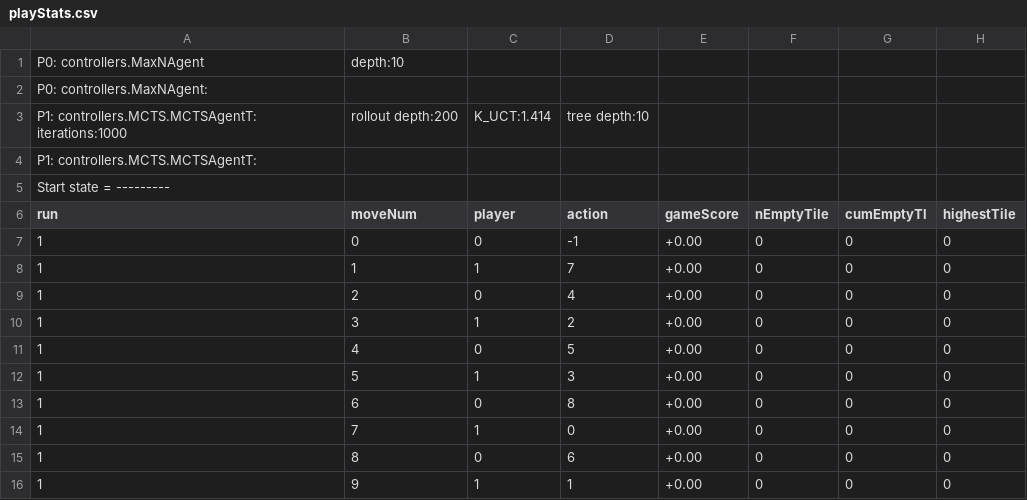
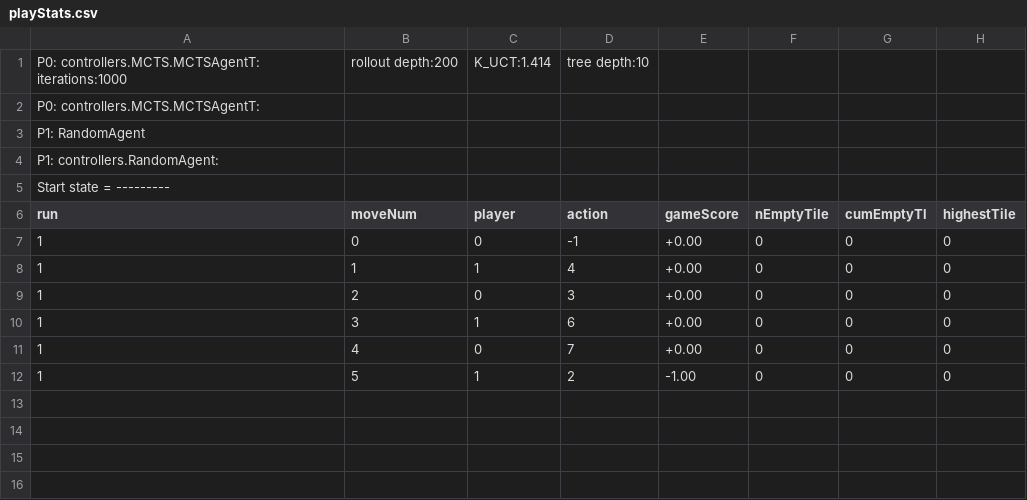
Before and after one commit to WolfgangKonen/GBG, a CSV file: agents/TicTacToe/csv/playStats.csv, drawn as a sheet.

```diff
--- a/agents/TicTacToe/csv/playStats.csv
+++ b/agents/TicTacToe/csv/playStats.csv
@@ -1,5 +1,5 @@
-P0: controllers.MaxNAgent, depth:10
-P0: controllers.MaxNAgent:
-P1: controllers.MCTS.MCTSAgentT: iterations:1000, rollout depth:200, K_UCT:1.414, tree depth:10
-P1: controllers.MCTS.MCTSAgentT:
+P0: controllers.MCTS.MCTSAgentT: iterations:1000, rollout depth:200, K_UCT:1.414, tree depth:10
+P0: controllers.MCTS.MCTSAgentT:
+P1: RandomAgent
+P1: controllers.RandomAgent:
 Start state = ---------
@@ -7,10 +7,6 @@ run, moveNum, player, action, gameScore, nEmptyTile, cumEmptyTl, highestTile
 1, 0, 0, -1, +0.00, 0, 0, 0
-1, 1, 1, 7, +0.00, 0, 0, 0
-1, 2, 0, 4, +0.00, 0, 0, 0
-1, 3, 1, 2, +0.00, 0, 0, 0
-1, 4, 0, 5, +0.00, 0, 0, 0
-1, 5, 1, 3, +0.00, 0, 0, 0
-1, 6, 0, 8, +0.00, 0, 0, 0
-1, 7, 1, 0, +0.00, 0, 0, 0
-1, 8, 0, 6, +0.00, 0, 0, 0
-1, 9, 1, 1, +0.00, 0, 0, 0
+1, 1, 1, 4, +0.00, 0, 0, 0
+1, 2, 0, 3, +0.00, 0, 0, 0
+1, 3, 1, 6, +0.00, 0, 0, 0
+1, 4, 0, 7, +0.00, 0, 0, 0
+1, 5, 1, 2, -1.00, 0, 0, 0
```
Also changed, not shown: agents/Hex/05/csv/playStats.csv, agents/Nim/N03-S05-M03/csv/playStats.csv, 16 other files.
